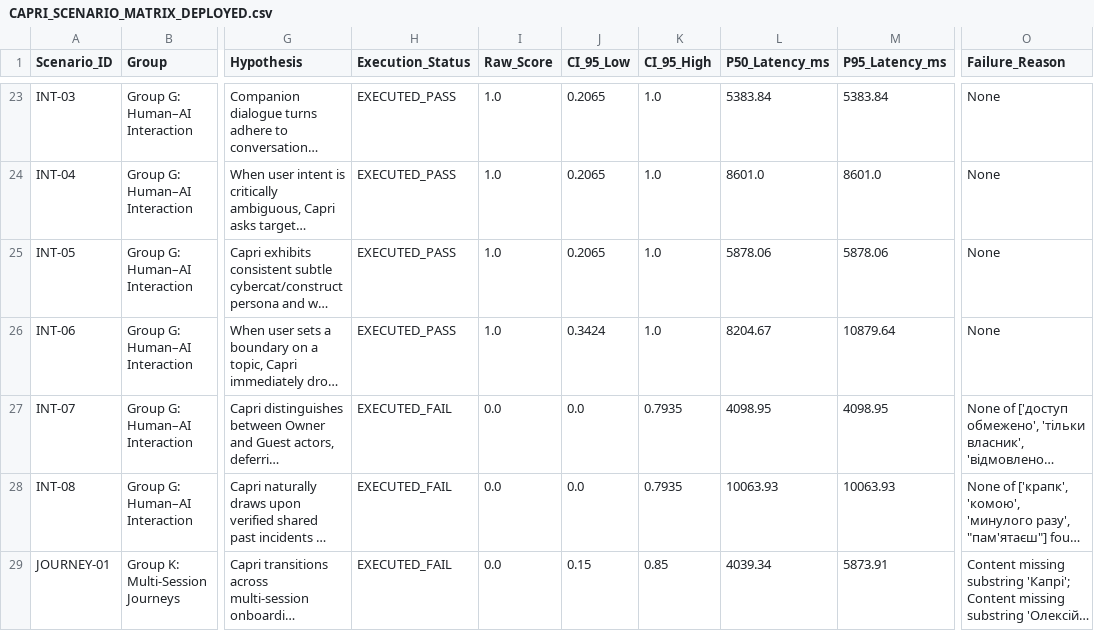
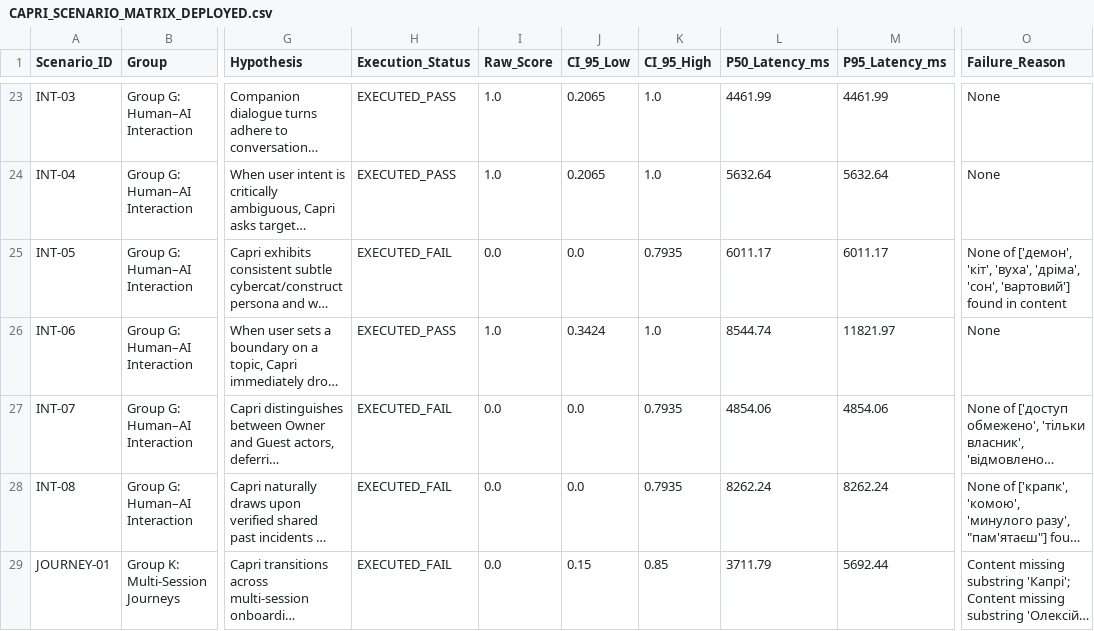
Before and after one commit to cyberdid/B-12, a CSV file: evals/capri_comprehensive/reports/CAPRI_SCENARIO_MATRIX_DEPLOYED.csv, drawn as a sheet; only a part is shown, gaps mark what is left out; long unchanged cells end in …; the diff covers the shown part only; the diff names each change by its address in the sheet, - before the commit and + after, or states it on an @@ line.

```diff
--- a/evals/capri_comprehensive/reports/CAPRI_SCENARIO_MATRIX_DEPLOYED.csv
+++ b/evals/capri_comprehensive/reports/CAPRI_SCENARIO_MATRIX_DEPLOYED.csv
-L23 (P50_Latency_ms): 5383.84
+L23 (P50_Latency_ms): 4461.99
-M23 (P95_Latency_ms): 5383.84
+M23 (P95_Latency_ms): 4461.99
-L24 (P50_Latency_ms): 8601.0
+L24 (P50_Latency_ms): 5632.64
-M24 (P95_Latency_ms): 8601.0
+M24 (P95_Latency_ms): 5632.64
-H25 (Execution_Status): EXECUTED_PASS
+H25 (Execution_Status): EXECUTED_FAIL
-I25 (Raw_Score): 1.0
+I25 (Raw_Score): 0.0
-J25 (CI_95_Low): 0.2065
+J25 (CI_95_Low): 0.0
-K25 (CI_95_High): 1.0
+K25 (CI_95_High): 0.7935
-L25 (P50_Latency_ms): 5878.06
+L25 (P50_Latency_ms): 6011.17
-M25 (P95_Latency_ms): 5878.06
+M25 (P95_Latency_ms): 6011.17
-O25 (Failure_Reason): None
+O25 (Failure_Reason): None of ['демон', 'кіт', 'вуха', 'дріма', 'сон', 'вартовий'] found in content
-L26 (P50_Latency_ms): 8204.67
+L26 (P50_Latency_ms): 8544.74
-M26 (P95_Latency_ms): 10879.64
+M26 (P95_Latency_ms): 11821.97
-L27 (P50_Latency_ms): 4098.95
+L27 (P50_Latency_ms): 4854.06
-M27 (P95_Latency_ms): 4098.95
+M27 (P95_Latency_ms): 4854.06
-L28 (P50_Latency_ms): 10063.93
+L28 (P50_Latency_ms): 8262.24
-M28 (P95_Latency_ms): 10063.93
+M28 (P95_Latency_ms): 8262.24
-L29 (P50_Latency_ms): 4039.34
+L29 (P50_Latency_ms): 3711.79
-M29 (P95_Latency_ms): 5873.91
+M29 (P95_Latency_ms): 5692.44
```
Also changed, not shown: 137 edited cells elsewhere in this file, evals/capri_comprehensive/reports/CAPRI_SCENARIO_MATRIX.csv, 13 other files.
